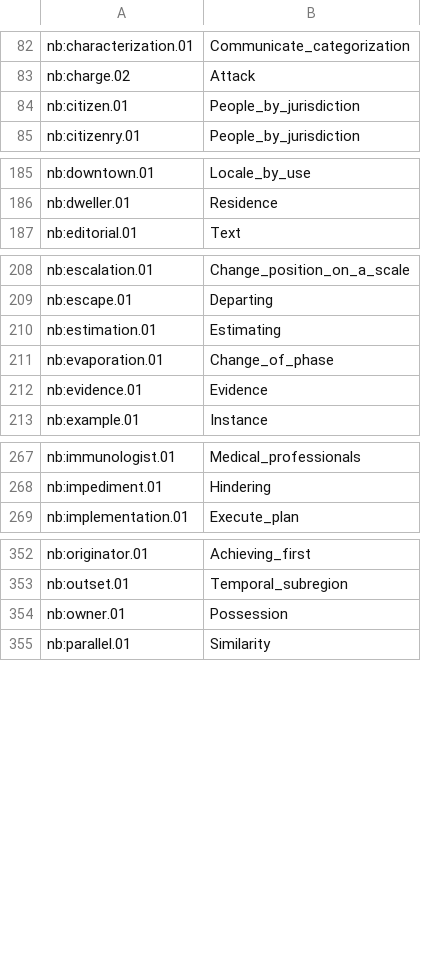
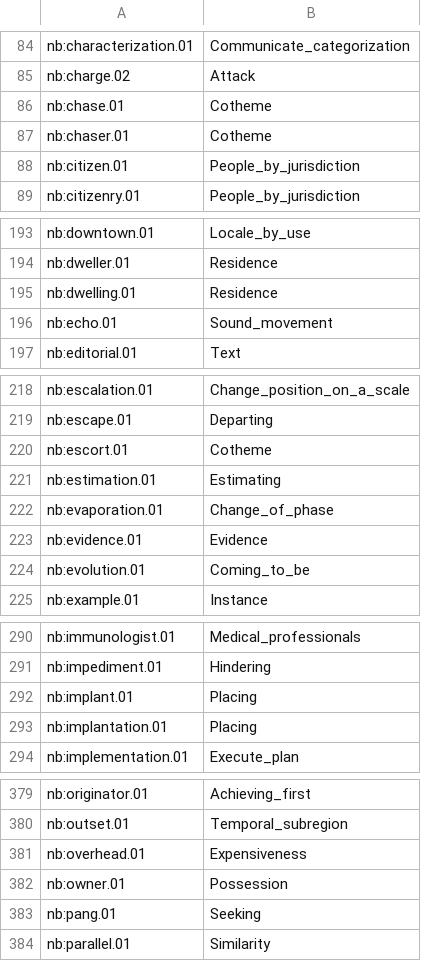
Before and after one commit to dkmfbk/premon, a TSV file: src/main/resources/eu/fbk/dkm/premon/premonitor/fn-class-mappings.tsv, drawn as a sheet; only a part is shown, gaps mark what is left out; the diff covers the shown part only; the diff names each change by its address in the sheet, - before the commit and + after, or states it on an @@ line.

```diff
--- a/src/main/resources/eu/fbk/dkm/premon/premonitor/fn-class-mappings.tsv
+++ b/src/main/resources/eu/fbk/dkm/premon/premonitor/fn-class-mappings.tsv
+row 86: nb:chase.01 | Cotheme
+row 87: nb:chaser.01 | Cotheme
+row 195: nb:dwelling.01 | Residence
+row 196: nb:echo.01 | Sound_movement
+row 220: nb:escort.01 | Cotheme
+row 224: nb:evolution.01 | Coming_to_be
+row 292: nb:implant.01 | Placing
+row 293: nb:implantation.01 | Placing
+row 381: nb:overhead.01 | Expensiveness
+row 383: nb:pang.01 | Seeking
```
Also changed, not shown: 28 added rows elsewhere in this file, src/main/resources/eu/fbk/dkm/premon/premonitor/fn-role-mappings.tsv, 1 other file.
